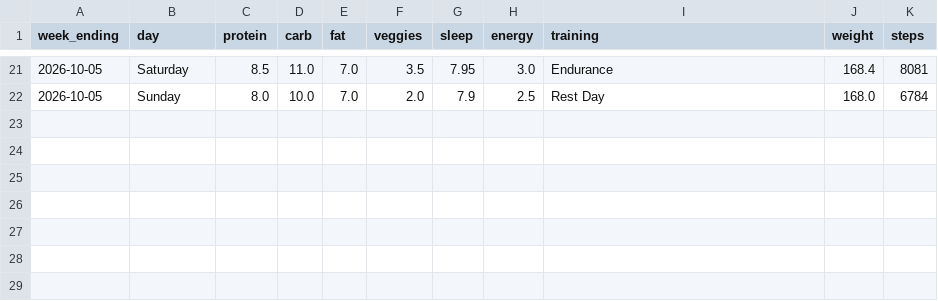
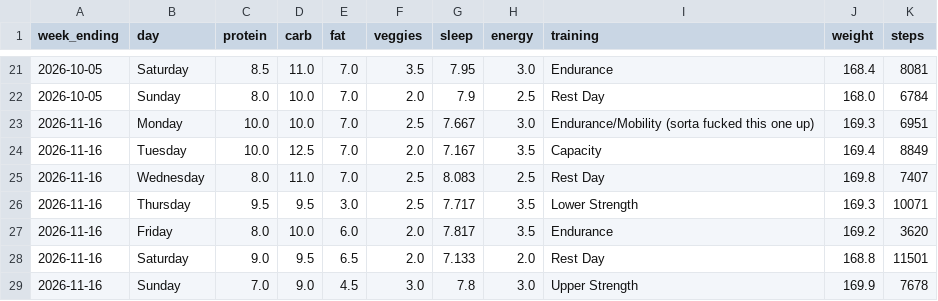
Before and after one commit to rgrunau/nutrition-tracker, a CSV file: data/daily_snapshot.csv, drawn as a sheet; only a part is shown, gaps mark what is left out; the diff names each change by its address in the sheet, - before the commit and + after, or states it on an @@ line.

```diff
--- a/data/daily_snapshot.csv
+++ b/data/daily_snapshot.csv
+row 23: 2026-11-16 | Monday | 10.0 | 10.0 | 7.0 | 2.5 | 7.667 | 3.0 | Endurance/Mobility (sorta fucked this one up) | 169.3 | 6951
+row 24: 2026-11-16 | Tuesday | 10.0 | 12.5 | 7.0 | 2.0 | 7.167 | 3.5 | Capacity | 169.4 | 8849
+row 25: 2026-11-16 | Wednesday | 8.0 | 11.0 | 7.0 | 2.5 | 8.083 | 2.5 | Rest Day | 169.8 | 7407
+row 26: 2026-11-16 | Thursday | 9.5 | 9.5 | 3.0 | 2.5 | 7.717 | 3.5 | Lower Strength | 169.3 | 10071
+row 27: 2026-11-16 | Friday | 8.0 | 10.0 | 6.0 | 2.0 | 7.817 | 3.5 | Endurance | 169.2 | 3620
+row 28: 2026-11-16 | Saturday | 9.0 | 9.5 | 6.5 | 2.0 | 7.133 | 2.0 | Rest Day | 168.8 | 11501
+row 29: 2026-11-16 | Sunday | 7.0 | 9.0 | 4.5 | 3.0 | 7.8 | 3.0 | Upper Strength | 169.9 | 7678
```
Also changed, not shown: data/targets.csv, data/weekly_summary.csv, 1 other file.
